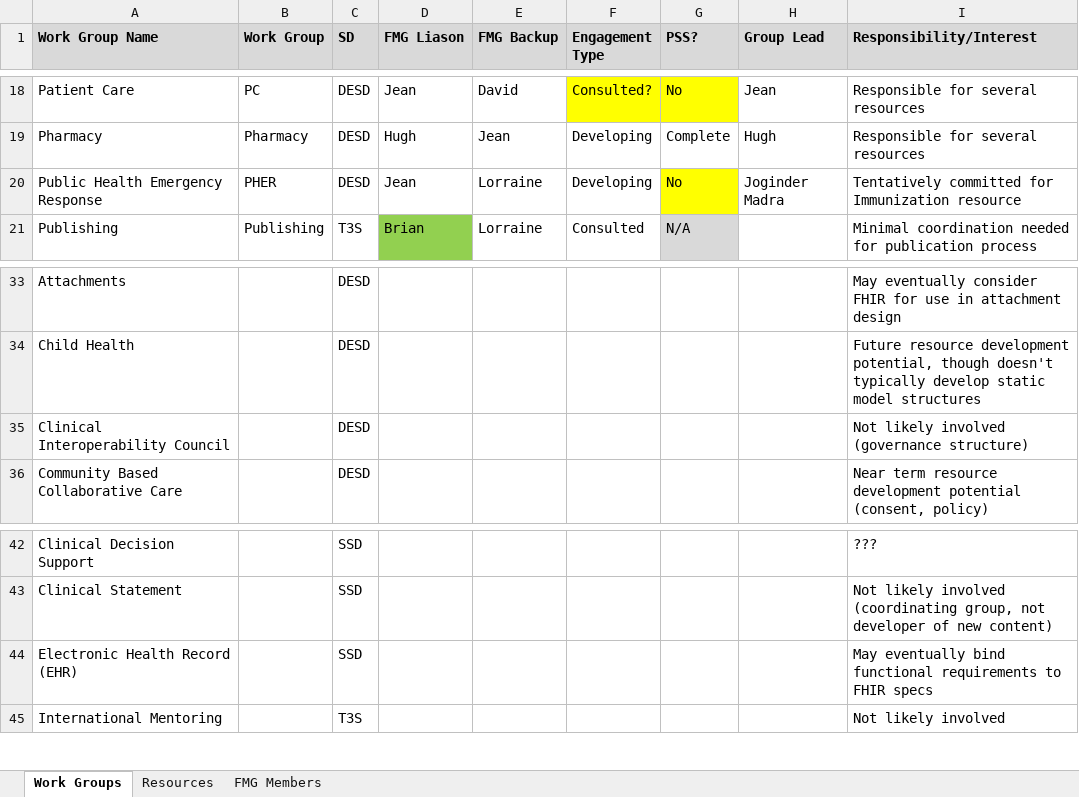
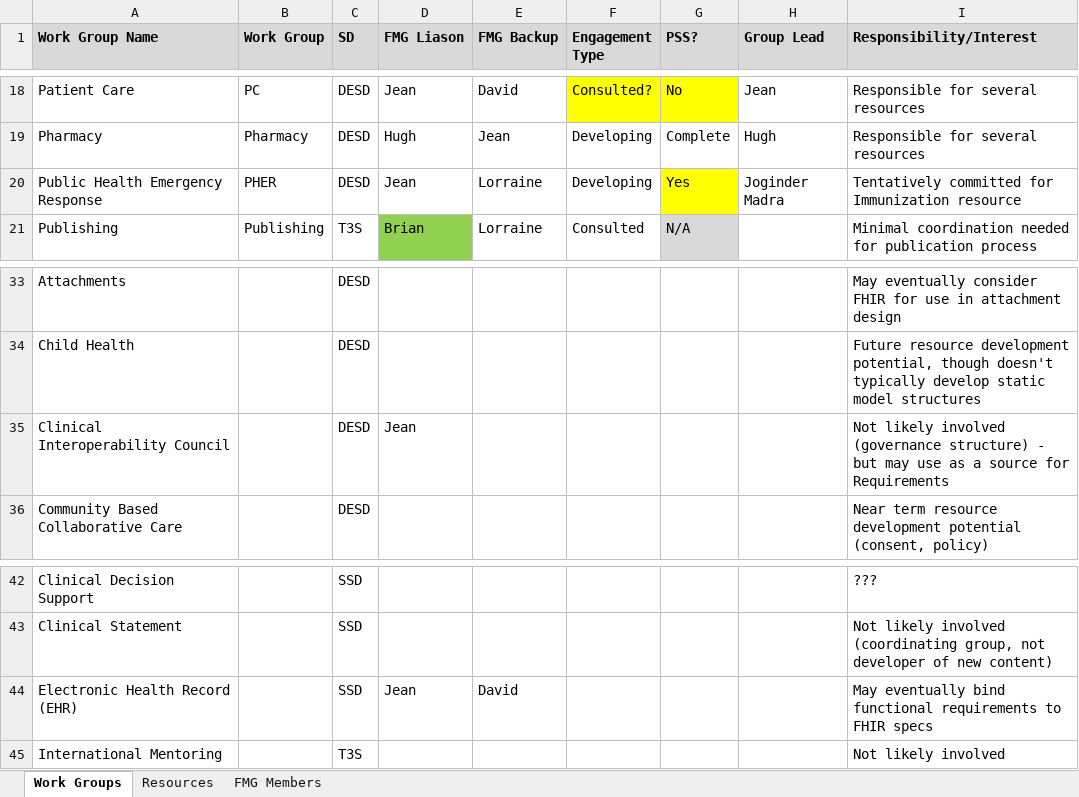
Before and after one commit to vista-novo/fhir, an Excel workbook: documents/governance/FMG/FMG Tracking Sheet.xlsx, sheet Work Groups, drawn as a sheet; only a part is shown, gaps mark what is left out; values as stored, in another font and other column widths than the file's, no borders; the diff names each change by its address in the sheet, - before the commit and + after, or states it on an @@ line.

Commit message:
Updated PHER and added my name to a EHR/CIC
git-svn-id: http://gforge.hl7.org/svn/fhir/trunk@840 2f0db536-2c49-4257-a3fa-e771ed206c19

```diff
--- a/documents/governance/FMG/FMG Tracking Sheet.xlsx (sheet Work Groups)
+++ b/documents/governance/FMG/FMG Tracking Sheet.xlsx (sheet Work Groups)
-G20 (PSS?): No
+G20 (PSS?): Yes
-D35 (FMG Liason): (empty)
+D35 (FMG Liason): Jean
-I35 (Responsibility/Interest): …(governance structure)
+I35 (Responsibility/Interest): …(governance structure) - but may use as a source for Requirements
-D44 (FMG Liason): (empty)
+D44 (FMG Liason): Jean
-E44 (FMG Backup): (empty)
+E44 (FMG Backup): David
```
